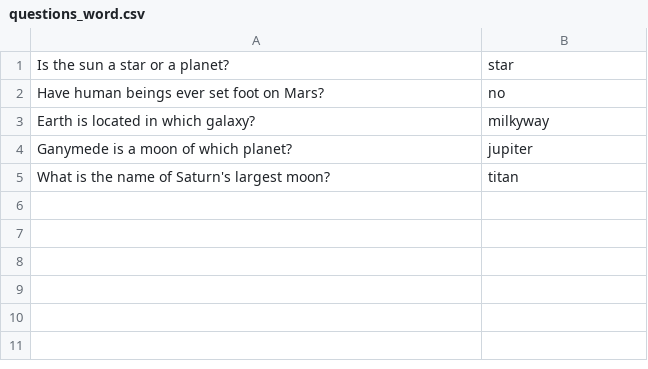
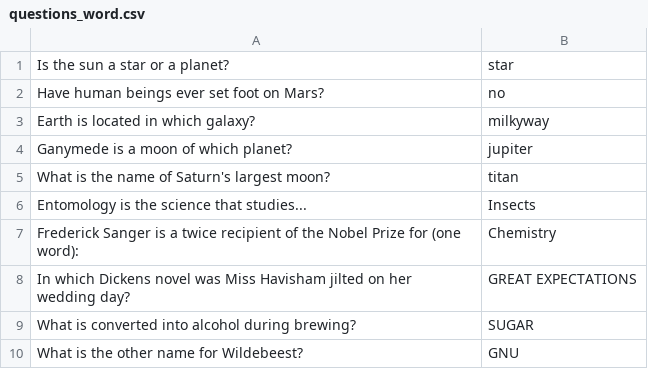
Before and after one commit to MHeymann/tut4cs334, a CSV file: questions_word.csv, drawn as a sheet; the diff names each change by its address in the sheet, - before the commit and + after, or states it on an @@ line.

Commit message:
Add more written answer questions

```diff
--- a/questions_word.csv
+++ b/questions_word.csv
+row 6: Entomology is the science that studies... | Insects
+row 7: Frederick Sanger is a twice recipient of the Nobel Prize for (one word): | Chemistry
+row 8: In which Dickens novel was Miss Havisham jilted on her wedding day? | GREAT EXPECTATIONS
+row 9: What is converted into alcohol during brewing? | SUGAR
+row 10: What is the other name for Wildebeest? | GNU
```
